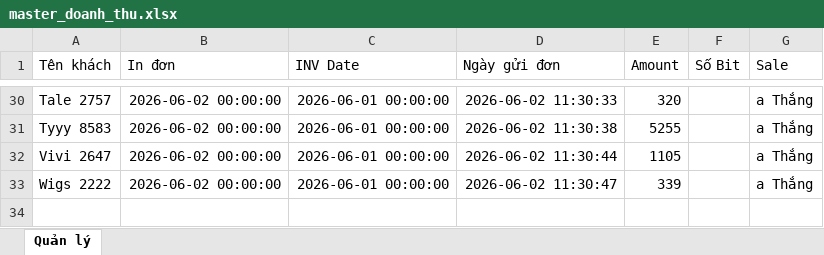
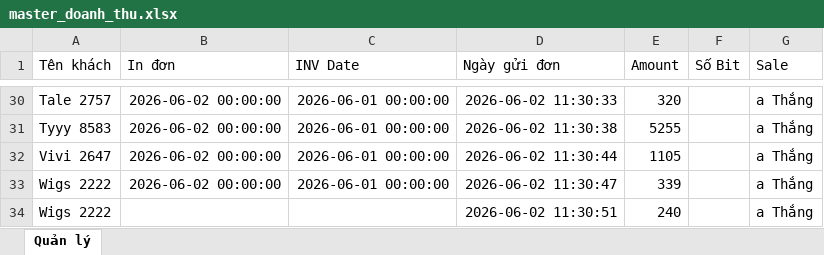
Before and after one commit to dobangnhi-gif/dobangnhi, an Excel workbook: data/master_doanh_thu.xlsx, sheet Quản lý, drawn as a sheet; only a part is shown, gaps mark what is left out; values as stored, in another font and other column widths than the file's, no borders; the diff names each change by its address in the sheet, - before the commit and + after, or states it on an @@ line.

Commit message:
Update master_doanh_thu.xlsx

```diff
--- a/data/master_doanh_thu.xlsx (sheet Quản lý)
+++ b/data/master_doanh_thu.xlsx (sheet Quản lý)
+row 34: Wigs 2222 |  |  | 2026-06-02 11:30:51 | 240 |  | a Thắng
```
